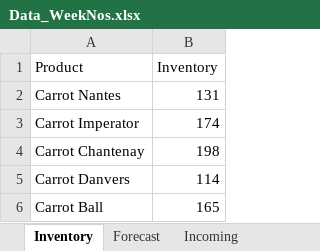
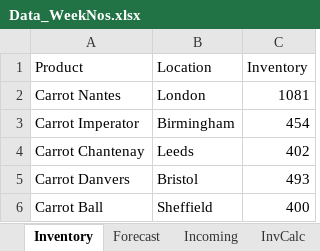
Before and after one commit to techteston/re, an Excel workbook: Data_WeekNos.xlsx, sheet Inventory, drawn as a sheet; values as stored, in another font and other column widths than the file's, no borders; addresses are those after the commit; the diff names each change by its address in the sheet, - before the commit and + after, or states it on an @@ line.

```diff
--- a/Data_WeekNos.xlsx (sheet Inventory)
+++ b/Data_WeekNos.xlsx (sheet Inventory)
+sheet tab: InvCalc
+column B (Location), rows 2-6: London | Birmingham | Leeds | Bristol | Sheffield
-C2 (Inventory): 131
+C2 (Inventory): 1081
-C3 (Inventory): 174
+C3 (Inventory): 454
-C4 (Inventory): 198
+C4 (Inventory): 402
-C5 (Inventory): 114
+C5 (Inventory): 493
-C6 (Inventory): 165
+C6 (Inventory): 400
```
Also changed, not shown: sheet Forecast, sheet Incoming, formulas that keep their value, Data.xlsx, 2 other files.
